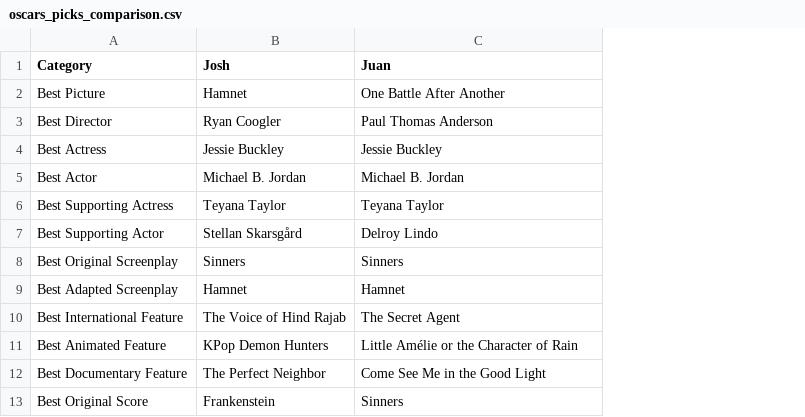
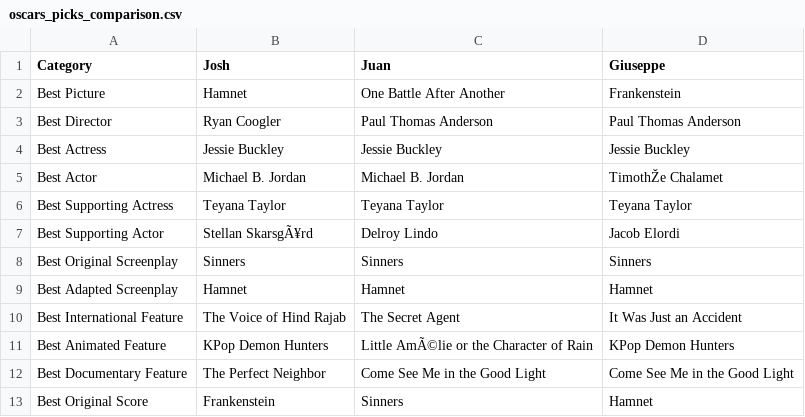
Before and after one commit to juamatx/mangu.ai, a CSV file: oscars/oscars_picks_comparison.csv, drawn as a sheet; only a part is shown; the diff names each change by its address in the sheet, - before the commit and + after, or states it on an @@ line.

```diff
--- a/oscars/oscars_picks_comparison.csv
+++ b/oscars/oscars_picks_comparison.csv
+column D (Giuseppe), rows 2-13: Frankenstein | Paul Thomas Anderson | Jessie Buckley | TimothŽe Chalamet | Teyana Taylor | Jacob Elordi | Sinners | Hamnet | It Was Just an Accident | KPop Demon Hunters | Come See Me in the Good Light | Hamnet
-B7 (Josh): Stellan Skarsgård
+B7 (Josh): Stellan SkarsgÃ¥rd
-C11 (Juan): Little Amélie or the Character of Rain
+C11 (Juan): Little AmÃ©lie or the Character of Rain
```
